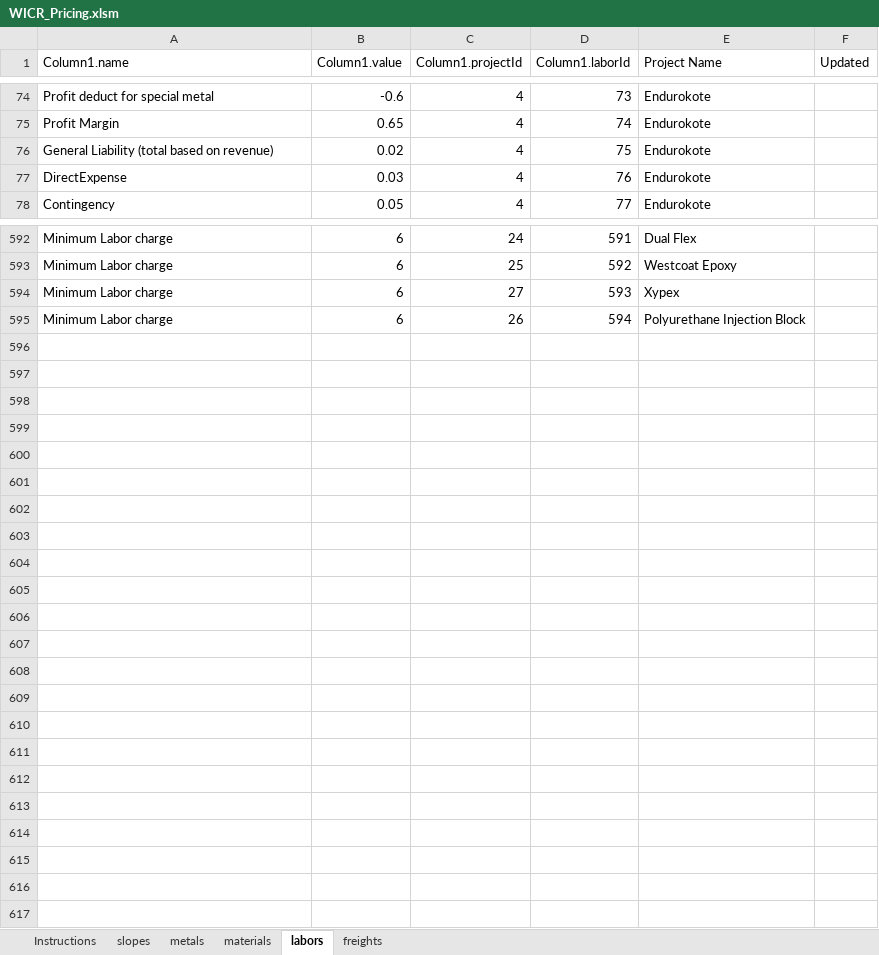
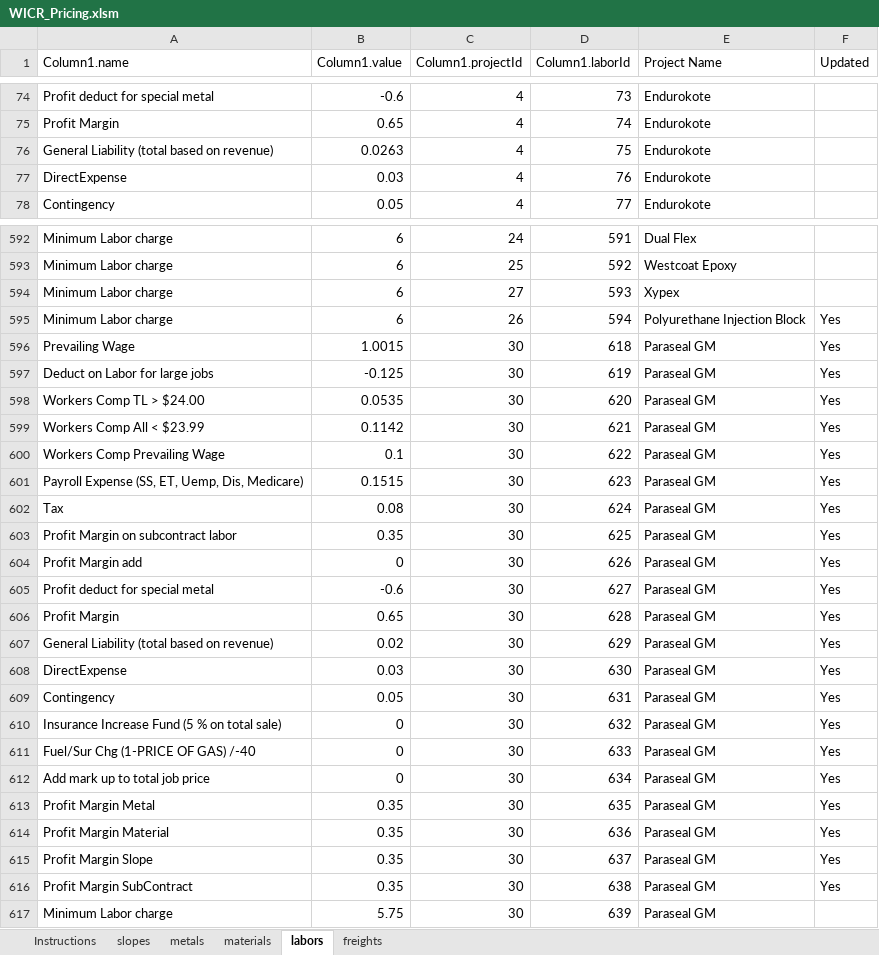
Before and after one commit to abhinovpankaj/WICR-Estimator, an Excel workbook: WICR Estimator/WICR_Pricing.xlsm, sheet labors, drawn as a sheet; only a part is shown, gaps mark what is left out; values as stored, in another font and other column widths than the file's, no borders; table styles not drawn; the diff covers the shown part only; the diff names each change by its address in the sheet, - before the commit and + after, or states it on an @@ line.

```diff
--- a/WICR Estimator/WICR_Pricing.xlsm (sheet labors)
+++ b/WICR Estimator/WICR_Pricing.xlsm (sheet labors)
-B76 (Column1.value): 0.02
+B76 (Column1.value): 0.0263
-F595 (Updated): (empty)
+F595 (Updated): Yes
+row 596: Prevailing Wage | 1.0015 | 30 | 618 | Paraseal GM | Yes
+row 597: Deduct on Labor for large jobs | -0.125 | 30 | 619 | Paraseal GM | Yes
+row 598: Workers Comp TL > $24.00 | 0.0535 | 30 | 620 | Paraseal GM | Yes
+row 599: Workers Comp All < $23.99 | 0.1142 | 30 | 621 | Paraseal GM | Yes
+row 600: Workers Comp Prevailing Wage | 0.1 | 30 | 622 | Paraseal GM | Yes
+row 601: Payroll Expense (SS, ET, Uemp, Dis, Medicare) | 0.1515 | 30 | 623 | Paraseal GM | Yes
+row 602: Tax | 0.08 | 30 | 624 | Paraseal GM | Yes
+row 603: Profit Margin on subcontract labor | 0.35 | 30 | 625 | Paraseal GM | Yes
+row 604: Profit Margin add | 0 | 30 | 626 | Paraseal GM | Yes
+row 605: Profit deduct for special metal | -0.6 | 30 | 627 | Paraseal GM | Yes
+row 606: Profit Margin | 0.65 | 30 | 628 | Paraseal GM | Yes
+row 607: General Liability (total based on revenue) | 0.02 | 30 | 629 | Paraseal GM | Yes
+row 608: DirectExpense | 0.03 | 30 | 630 | Paraseal GM | Yes
+row 609: Contingency | 0.05 | 30 | 631 | Paraseal GM | Yes
+row 610: Insurance Increase Fund (5 % on total sale) | 0 | 30 | 632 | Paraseal GM | Yes
+row 611: Fuel/Sur Chg (1-PRICE OF GAS) /-40 | 0 | 30 | 633 | Paraseal GM | Yes
+row 612: Add mark up to total job price | 0 | 30 | 634 | Paraseal GM | Yes
+row 613: Profit Margin Metal | 0.35 | 30 | 635 | Paraseal GM | Yes
+row 614: Profit Margin Material | 0.35 | 30 | 636 | Paraseal GM | Yes
+row 615: Profit Margin Slope | 0.35 | 30 | 637 | Paraseal GM | Yes
+row 616: Profit Margin SubContract | 0.35 | 30 | 638 | Paraseal GM | Yes
+row 617: Minimum Labor charge | 5.75 | 30 | 639 | Paraseal GM
```
Also changed, not shown: 8 edited cells elsewhere in this sheet, sheet materials, sheet metals, 6 other files.
